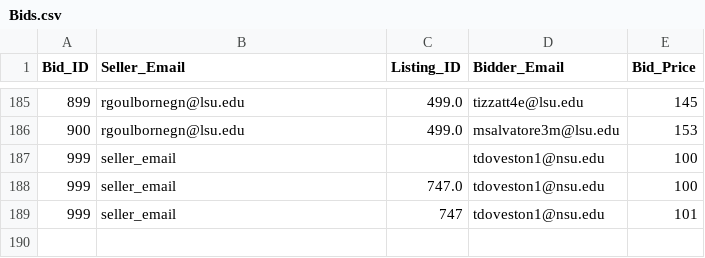
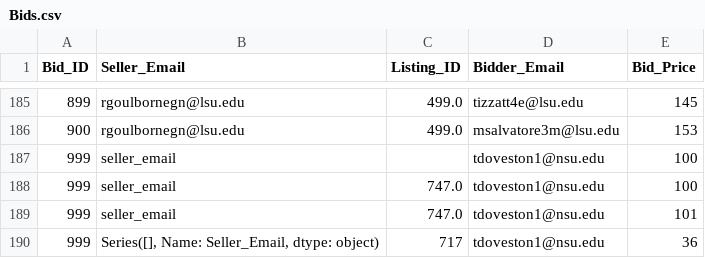
Before and after one commit to c18kramer/chris_kramer_lionAuction, a CSV file: chris_kramer_lionAuction/Bids.csv, drawn as a sheet; only a part is shown, gaps mark what is left out.

```diff
--- a/chris_kramer_lionAuction/Bids.csv
+++ b/chris_kramer_lionAuction/Bids.csv
@@ -188,2 +188,3 @@ Bid_ID,Seller_Email,Listing_ID,Bidder_Email,Bid_Price
 999,seller_email,747.0,tdoveston1@nsu.edu,100
-999,seller_email,747,tdoveston1@nsu.edu,101
+999,seller_email,747.0,tdoveston1@nsu.edu,101
+999,"Series([], Name: Seller_Email, dtype: object)",717,tdoveston1@nsu.edu,36
```
Also changed, not shown: 3 other files.
